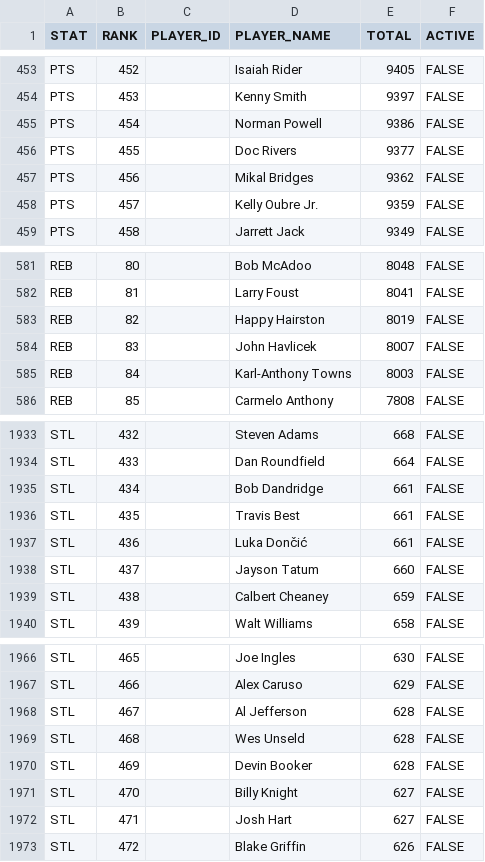
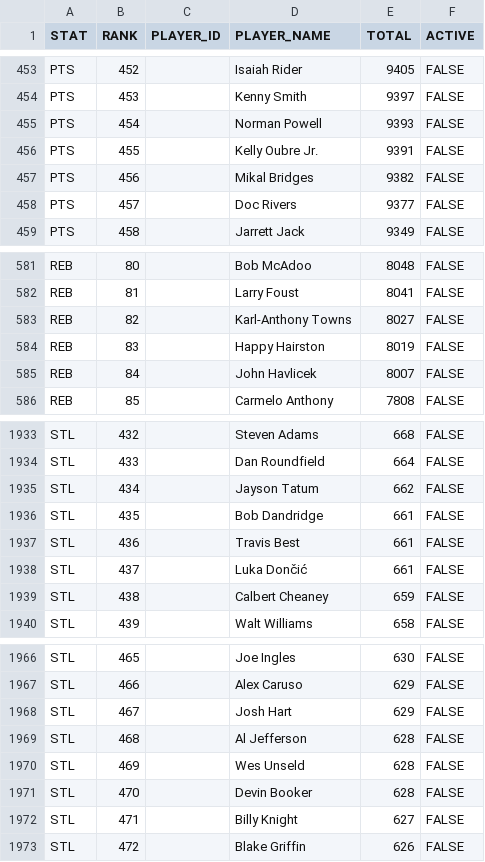
Before and after one commit to aderoa/DailyRecap, a CSV file: snapshot.csv, drawn as a sheet; only a part is shown, gaps mark what is left out; the diff covers the shown part only.

```diff
--- a/snapshot.csv
+++ b/snapshot.csv
@@ -454,6 +454,6 @@ PTS,452,,Isaiah Rider,9405,FALSE
 PTS,453,,Kenny Smith,9397,FALSE
-PTS,454,,Norman Powell,9386,FALSE
-PTS,455,,Doc Rivers,9377,FALSE
-PTS,456,,Mikal Bridges,9362,FALSE
-PTS,457,,Kelly Oubre Jr.,9359,FALSE
+PTS,454,,Norman Powell,9393,FALSE
+PTS,455,,Kelly Oubre Jr.,9391,FALSE
+PTS,456,,Mikal Bridges,9382,FALSE
+PTS,457,,Doc Rivers,9377,FALSE
 PTS,458,,Jarrett Jack,9349,FALSE
@@ -582,5 +582,5 @@ REB,80,,Bob McAdoo,8048,FALSE
 REB,81,,Larry Foust,8041,FALSE
-REB,82,,Happy Hairston,8019,FALSE
-REB,83,,John Havlicek,8007,FALSE
-REB,84,,Karl-Anthony Towns,8003,FALSE
+REB,82,,Karl-Anthony Towns,8027,FALSE
+REB,83,,Happy Hairston,8019,FALSE
+REB,84,,John Havlicek,8007,FALSE
 REB,85,,Carmelo Anthony,7808,FALSE
@@ -1934,6 +1934,6 @@ STL,432,,Steven Adams,668,FALSE
 STL,433,,Dan Roundfield,664,FALSE
-STL,434,,Bob Dandridge,661,FALSE
-STL,435,,Travis Best,661,FALSE
-STL,436,,Luka Dončić,661,FALSE
-STL,437,,Jayson Tatum,660,FALSE
+STL,434,,Jayson Tatum,662,FALSE
+STL,435,,Bob Dandridge,661,FALSE
+STL,436,,Travis Best,661,FALSE
+STL,437,,Luka Dončić,661,FALSE
 STL,438,,Calbert Cheaney,659,FALSE
@@ -1967,7 +1967,7 @@ STL,465,,Joe Ingles,630,FALSE
 STL,466,,Alex Caruso,629,FALSE
-STL,467,,Al Jefferson,628,FALSE
-STL,468,,Wes Unseld,628,FALSE
-STL,469,,Devin Booker,628,FALSE
-STL,470,,Billy Knight,627,FALSE
-STL,471,,Josh Hart,627,FALSE
+STL,467,,Josh Hart,629,FALSE
+STL,468,,Al Jefferson,628,FALSE
+STL,469,,Wes Unseld,628,FALSE
+STL,470,,Devin Booker,628,FALSE
+STL,471,,Billy Knight,627,FALSE
 STL,472,,Blake Griffin,626,FALSE
```
Also changed, not shown: 151 edited cells elsewhere in this file.
